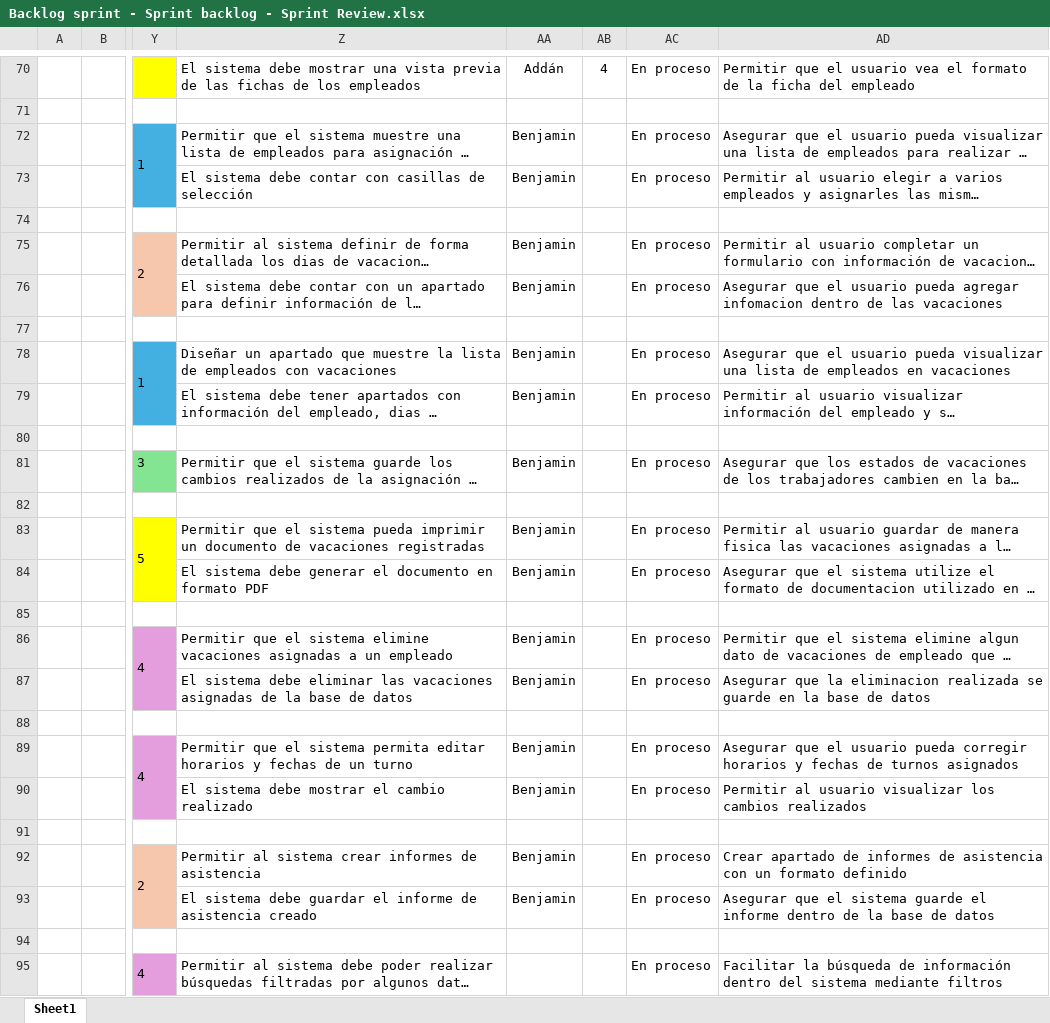
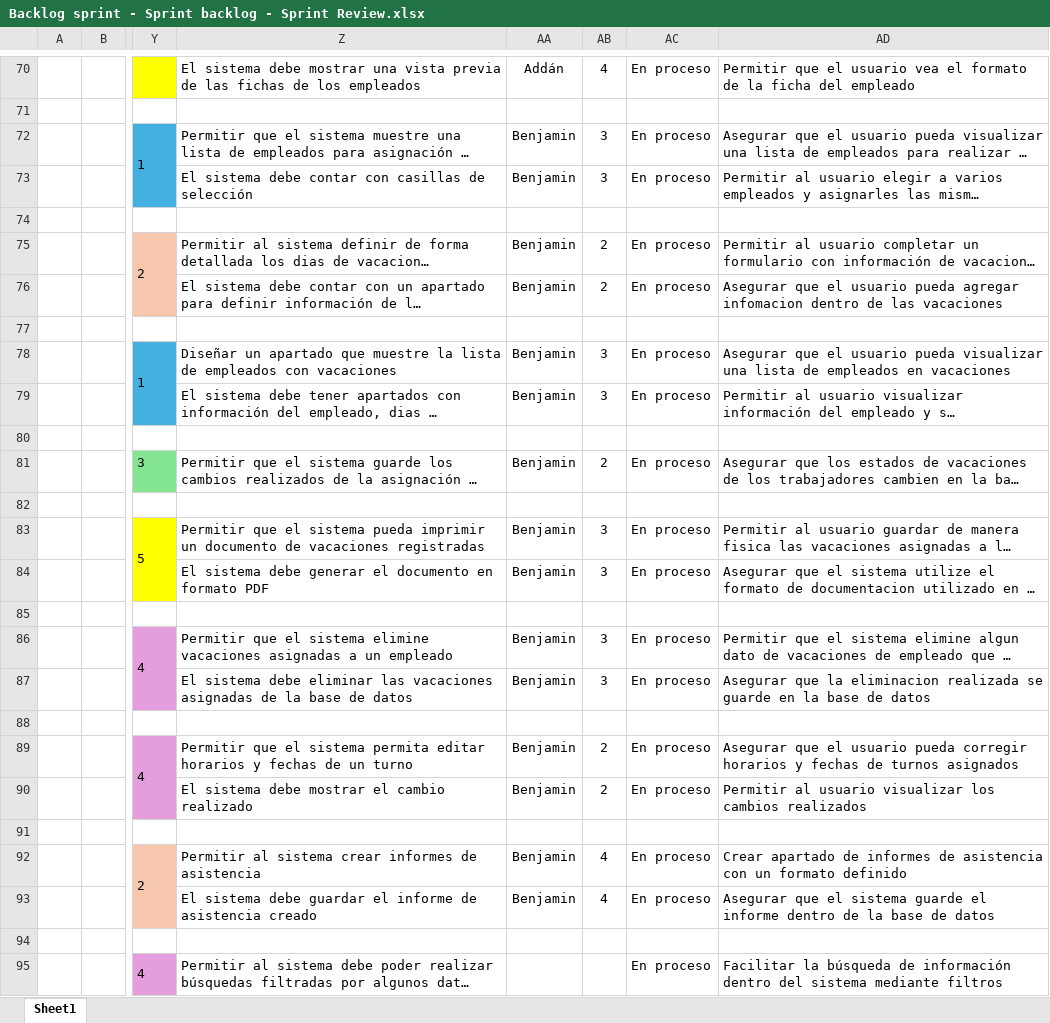
Before and after one commit to vixo23/ING-DE-SOFTWARE, an Excel workbook: INCREMENTO2/Excels/Backlog sprint - Sprint backlog - Sprint Review.xlsx, sheet Sheet1, drawn as a sheet; only a part is shown, gaps mark what is left out; long unchanged cells end in …; values as stored, in another font and other column widths than the file's, no borders; the diff covers the shown part only; the diff names each change by its address in the sheet, - before the commit and + after, or states it on an @@ line.

```diff
--- a/INCREMENTO2/Excels/Backlog sprint - Sprint backlog - Sprint Review.xlsx (sheet Sheet1)
+++ b/INCREMENTO2/Excels/Backlog sprint - Sprint backlog - Sprint Review.xlsx (sheet Sheet1)
-AB72:AB73: (empty)
+AB72:AB73: 3
-AB75:AB76: (empty)
+AB75:AB76: 2
-AB78:AB79: (empty)
+AB78:AB79: 3
-AB81: (empty)
+AB81: 2
-AB83:AB84: (empty)
+AB83:AB84: 3
-AB86:AB87: (empty)
+AB86:AB87: 3
-AB89:AB90: (empty)
+AB89:AB90: 2
-AB92:AB93: (empty)
+AB92:AB93: 4
```
Also changed, not shown: 45 edited cells elsewhere in this sheet.
